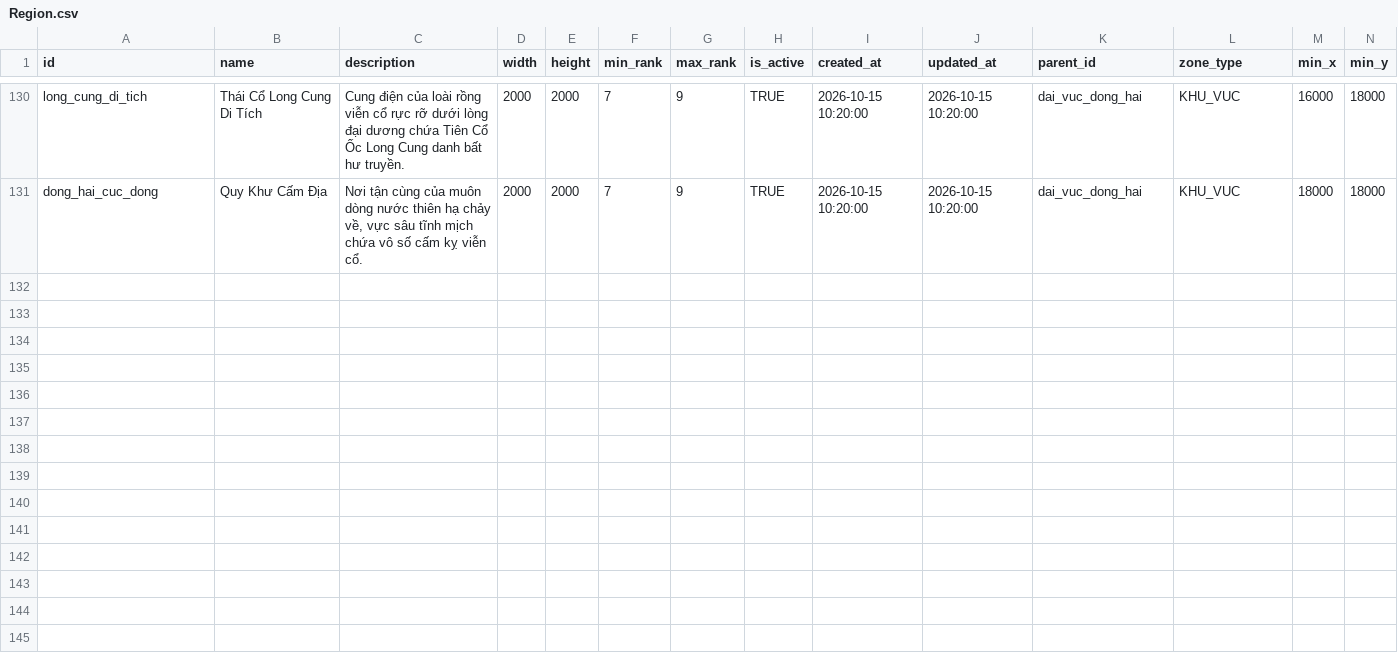
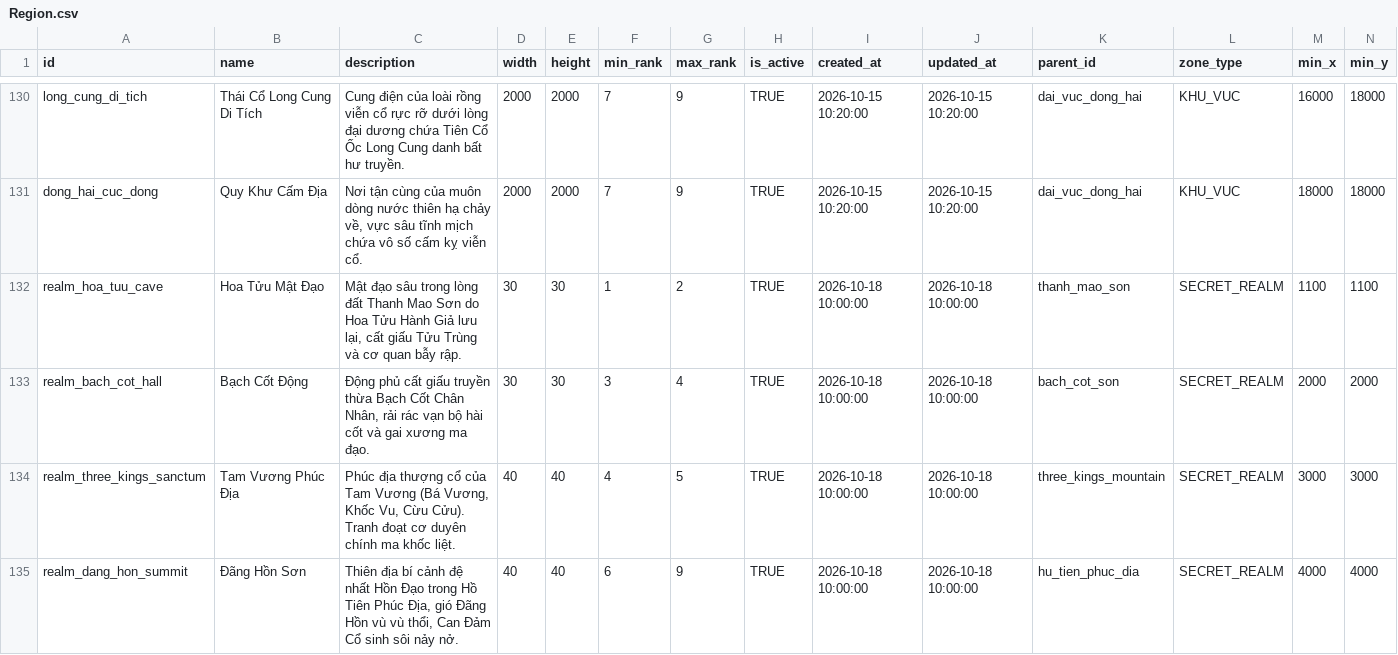
Before and after one commit to VipPro67/GuWorld, a CSV file: backend/data/Region.csv, drawn as a sheet; only a part is shown, gaps mark what is left out; rows hold the shown columns only; the diff names each change by its address in the sheet, - before the commit and + after, or states it on an @@ line.

```diff
--- a/backend/data/Region.csv
+++ b/backend/data/Region.csv
+row 132: realm_hoa_tuu_cave | Hoa Tửu Mật Đạo | Mật đạo sâu trong lòng đất Thanh Mao Sơn do Hoa Tửu Hành Giả lưu lại, cất giấu Tửu Trùng và cơ quan bẫy rập. | 30 | 30 | 1 | 2 | TRUE | 2026-10-18 10:00:00 | 2026-10-18 10:00:00 | thanh_mao_son | SECRET_REALM | 1100 | 1100
+row 133: realm_bach_cot_hall | Bạch Cốt Động | Động phủ cất giấu truyền thừa Bạch Cốt Chân Nhân, rải rác vạn bộ hài cốt và gai xương ma đạo. | 30 | 30 | 3 | 4 | TRUE | 2026-10-18 10:00:00 | 2026-10-18 10:00:00 | bach_cot_son | SECRET_REALM | 2000 | 2000
+row 134: realm_three_kings_sanctum | Tam Vương Phúc Địa | Phúc địa thượng cổ của Tam Vương (Bá Vương, Khốc Vu, Cừu Cửu). Tranh đoạt cơ duyên chính ma khốc liệt. | 40 | 40 | 4 | 5 | TRUE | 2026-10-18 10:00:00 | 2026-10-18 10:00:00 | three_kings_mountain | SECRET_REALM | 3000 | 3000
+row 135: realm_dang_hon_summit | Đãng Hồn Sơn | Thiên địa bí cảnh đệ nhất Hồn Đạo trong Hồ Tiên Phúc Địa, gió Đãng Hồn vù vù thổi, Can Đảm Cổ sinh sôi nảy nở. | 40 | 40 | 6 | 9 | TRUE | 2026-10-18 10:00:00 | 2026-10-18 10:00:00 | hu_tien_phuc_dia | SECRET_REALM | 4000 | 4000
```
Also changed, not shown: backend/data/MapCell.csv, 3 other files.
